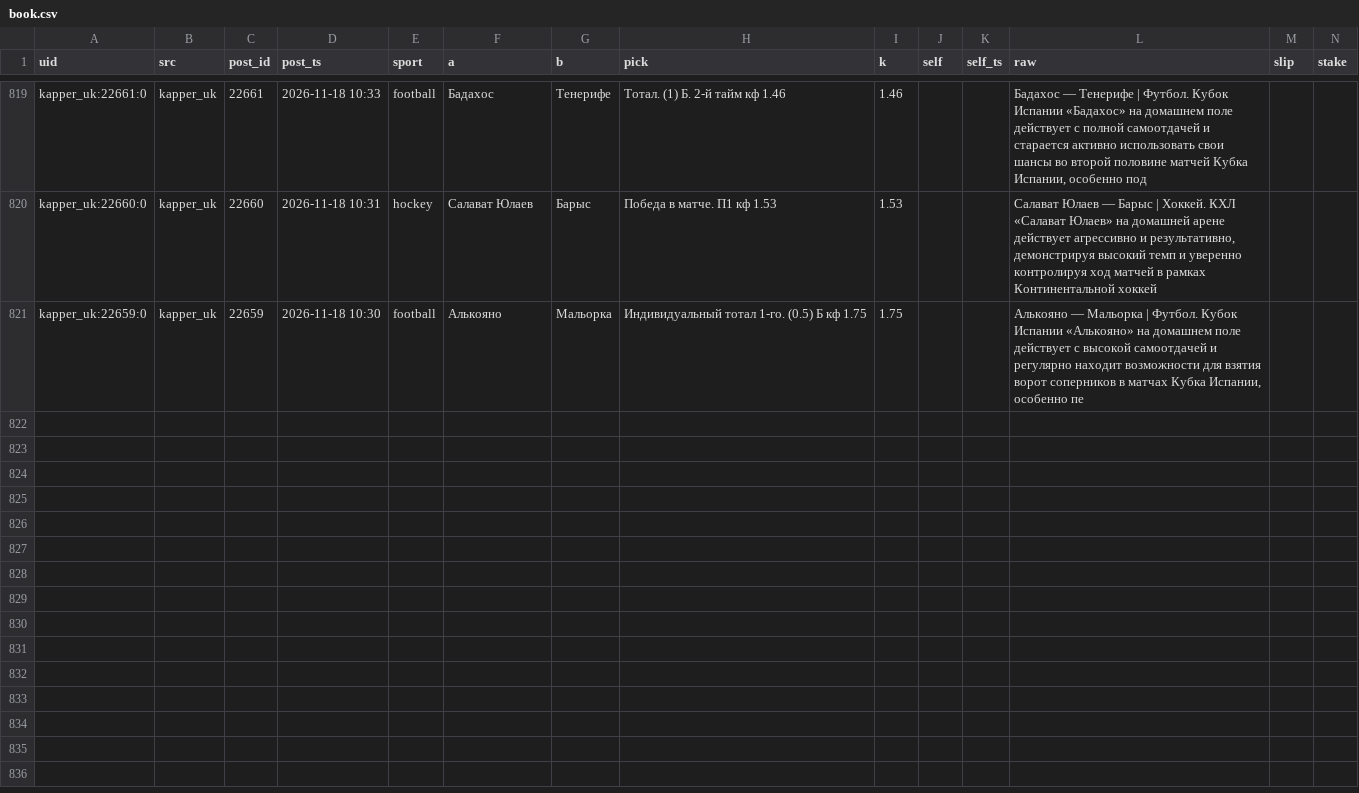
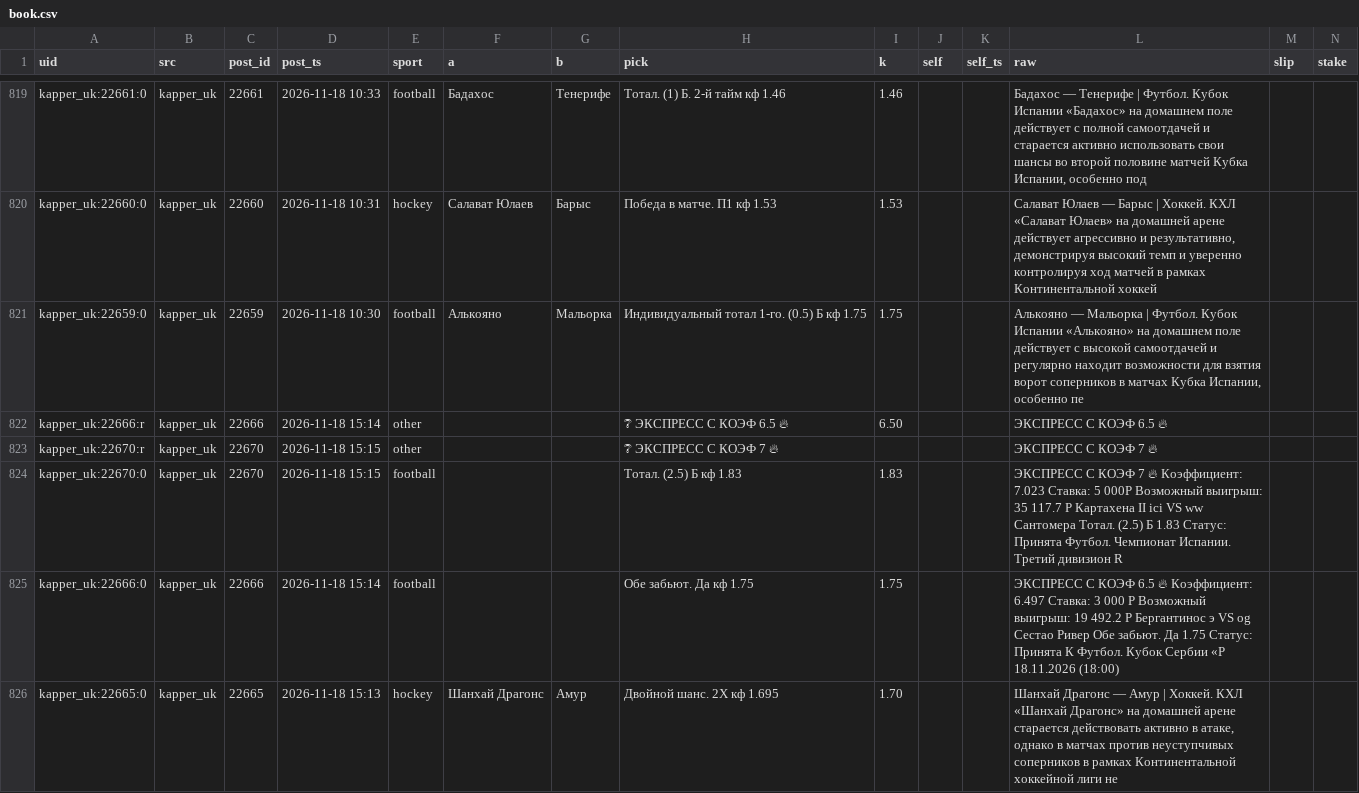
Before and after one commit to vassoffat-cell/tennisbot, a CSV file: football/data/tips/book.csv, drawn as a sheet; only a part is shown, gaps mark what is left out; rows hold the shown columns only; the diff names each change by its address in the sheet, - before the commit and + after, or states it on an @@ line.

```diff
--- a/football/data/tips/book.csv
+++ b/football/data/tips/book.csv
+row 822: kapper_uk:22666:r | kapper_uk | 22666 | 2026-11-18 15:14 | other |  |  | ❔ ЭКСПРЕСС С КОЭФ 6.5 🔥 | 6.50 |  |  | ЭКСПРЕСС С КОЭФ 6.5 🔥
+row 823: kapper_uk:22670:r | kapper_uk | 22670 | 2026-11-18 15:15 | other |  |  | ❔ ЭКСПРЕСС С КОЭФ 7 🔥 |  |  |  | ЭКСПРЕСС С КОЭФ 7 🔥
+row 824: kapper_uk:22670:0 | kapper_uk | 22670 | 2026-11-18 15:15 | football |  |  | Тотал. (2.5) Б кф 1.83 | 1.83 |  |  | ЭКСПРЕСС С КОЭФ 7 🔥 Коэффициент: 7.023 Ставка: 5 000Р Возможный выигрыш: 35 117.7 Р Картахена II ici VS ww Сантомера Тотал. (2.5) Б 1.83 Статус: Принята Футбол. Чемпионат Испании. Третий дивизион R
+row 825: kapper_uk:22666:0 | kapper_uk | 22666 | 2026-11-18 15:14 | football |  |  | Обе забьют. Да кф 1.75 | 1.75 |  |  | ЭКСПРЕСС С КОЭФ 6.5 🔥 Коэффициент: 6.497 Ставка: 3 000 P Возможный выигрыш: 19 492.2 Р Бергантинос э VS og Сестао Ривер Обе забьют. Да 1.75 Статус: Принята К Футбол. Кубок Сербии «Р 18.11.2026 (18:00)
+row 826: kapper_uk:22665:0 | kapper_uk | 22665 | 2026-11-18 15:13 | hockey | Шанхай Драгонс | Амур | Двойной шанс. 2X кф 1.695 | 1.70 |  |  | Шанхай Драгонс — Амур | Хоккей. КХЛ «Шанхай Драгонс» на домашней арене старается действовать активно в атаке, однако в матчах против неуступчивых соперников в рамках Континентальной хоккейной лиги не
```
Also changed, not shown: 6 other files.
